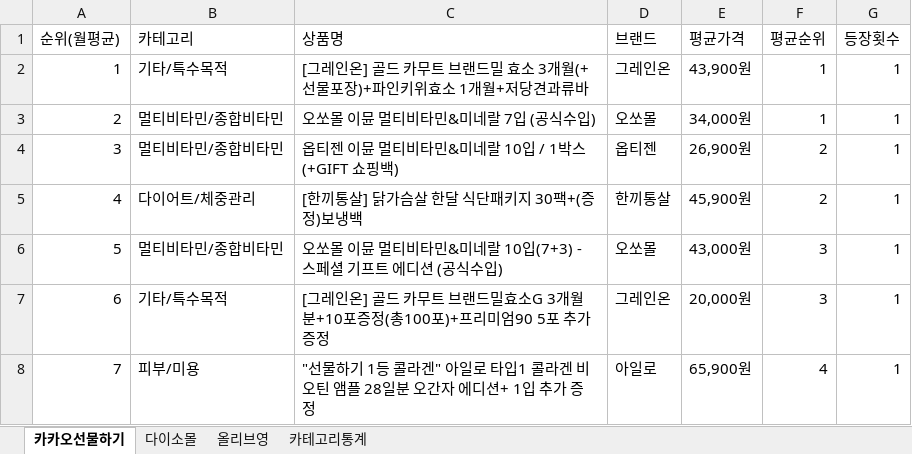
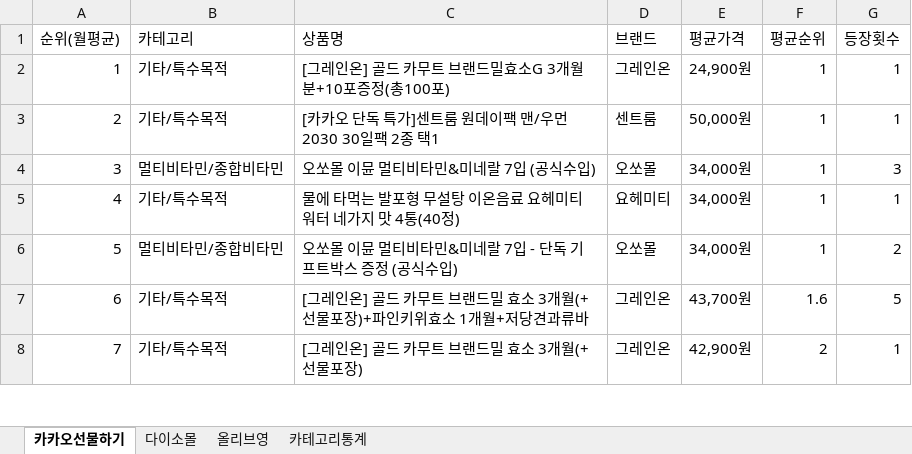
Before and after one commit to primexx98-sudo/Health-Ranking, an Excel workbook: data/monthly/2026-06_월별취합.xlsx, sheet 카카오선물하기, drawn as a sheet; only a part is shown; values as stored, in another font and other column widths than the file's, no borders; the diff covers the shown part only; the diff names each change by its address in the sheet, - before the commit and + after, or states it on an @@ line.

```diff
--- a/data/monthly/2026-06_월별취합.xlsx (sheet 카카오선물하기)
+++ b/data/monthly/2026-06_월별취합.xlsx (sheet 카카오선물하기)
-C2 (상품명): [그레인온] 골드 카무트 브랜드밀 효소 3개월(+선물포장)+파인키위효소 1개월+저당견과류바
+C2 (상품명): [그레인온] 골드 카무트 브랜드밀효소G 3개월분+10포증정(총100포)
-E2 (평균가격): 43,900원
+E2 (평균가격): 24,900원
-B3 (카테고리): 멀티비타민/종합비타민
+B3 (카테고리): 기타/특수목적
-C3 (상품명): 오쏘몰 이뮨 멀티비타민&미네랄 7입 (공식수입)
+C3 (상품명): [카카오 단독 특가]센트룸 원데이팩 맨/우먼 2030 30일팩 2종 택1
-D3 (브랜드): 오쏘몰
+D3 (브랜드): 센트룸
-E3 (평균가격): 34,000원
+E3 (평균가격): 50,000원
-C4 (상품명): 옵티젠 이뮨 멀티비타민&미네랄 10입 / 1박스 (+GIFT 쇼핑백)
+C4 (상품명): 오쏘몰 이뮨 멀티비타민&미네랄 7입 (공식수입)
-D4 (브랜드): 옵티젠
+D4 (브랜드): 오쏘몰
-E4 (평균가격): 26,900원
+E4 (평균가격): 34,000원
-F4:F5 (평균순위): 2
+F4:F5 (평균순위): 1
-G4 (등장횟수): 1
+G4 (등장횟수): 3
-B5 (카테고리): 다이어트/체중관리
+B5 (카테고리): 기타/특수목적
-C5 (상품명): [한끼통살] 닭가슴살 한달 식단패키지 30팩+(증정)보냉백
+C5 (상품명): 물에 타먹는 발포형 무설탕 이온음료 요헤미티 워터 네가지 맛 4통(40정)
-D5 (브랜드): 한끼통살
+D5 (브랜드): 요헤미티
-E5 (평균가격): 45,900원
+E5 (평균가격): 34,000원
-C6 (상품명): 오쏘몰 이뮨 멀티비타민&미네랄 10입(7+3) - 스페셜 기프트 에디션 (공식수입)
+C6 (상품명): 오쏘몰 이뮨 멀티비타민&미네랄 7입 - 단독 기프트박스 증정 (공식수입)
-E6 (평균가격): 43,000원
+E6 (평균가격): 34,000원
-F6 (평균순위): 3
+F6 (평균순위): 1
-G6 (등장횟수): 1
+G6 (등장횟수): 2
-C7 (상품명): …브랜드밀효소G 3개월분+10포증정(총100포)+프리미엄90 5포 추가증정
+C7 (상품명): …브랜드밀 효소 3개월(+선물포장)+파인키위효소 1개월+저당견과류바
-E7 (평균가격): 20,000원
+E7 (평균가격): 43,700원
-F7 (평균순위): 3
+F7 (평균순위): 1.6
-G7 (등장횟수): 1
+G7 (등장횟수): 5
-B8 (카테고리): 피부/미용
+B8 (카테고리): 기타/특수목적
-C8 (상품명): "선물하기 1등 콜라겐" 아일로 타입1 콜라겐 비오틴 앰플 28일분 오간자 에디션+ 1입 추가 증정
+C8 (상품명): [그레인온] 골드 카무트 브랜드밀 효소 3개월(+선물포장)
-D8 (브랜드): 아일로
+D8 (브랜드): 그레인온
-E8 (평균가격): 65,900원
+E8 (평균가격): 42,900원
-F8 (평균순위): 4
+F8 (평균순위): 2
```
Also changed, not shown: 16 edited cells elsewhere in this sheet, sheet 올리브영, sheet 다이소몰, sheet 카테고리통계, 1 other file.
